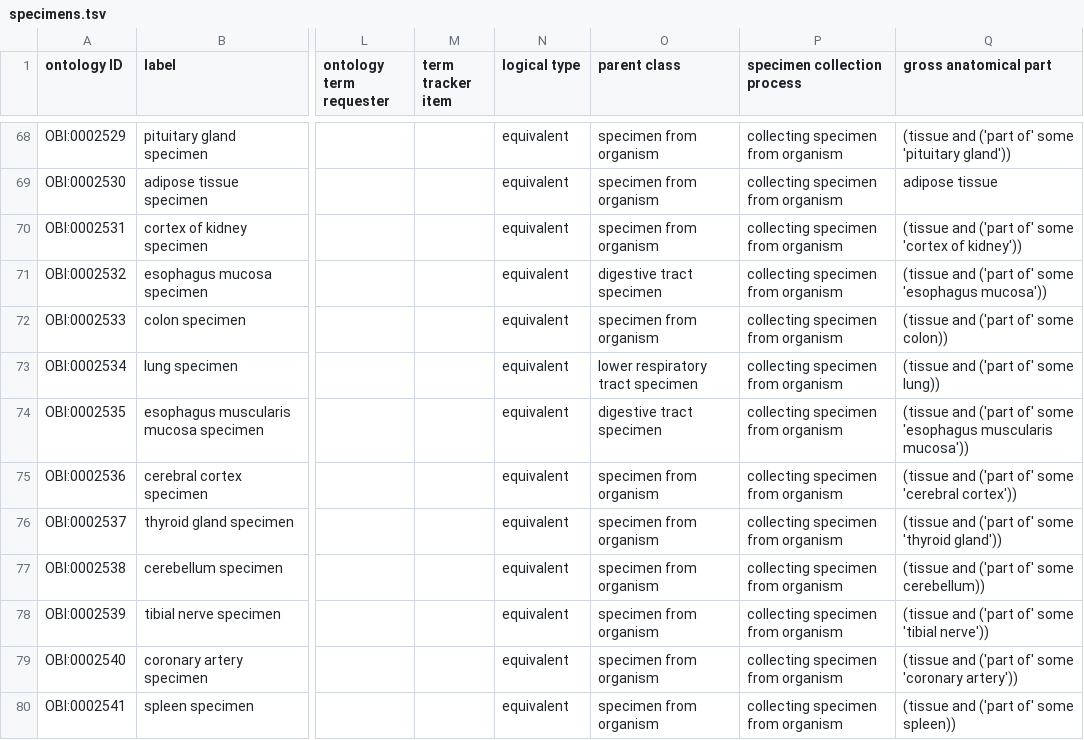
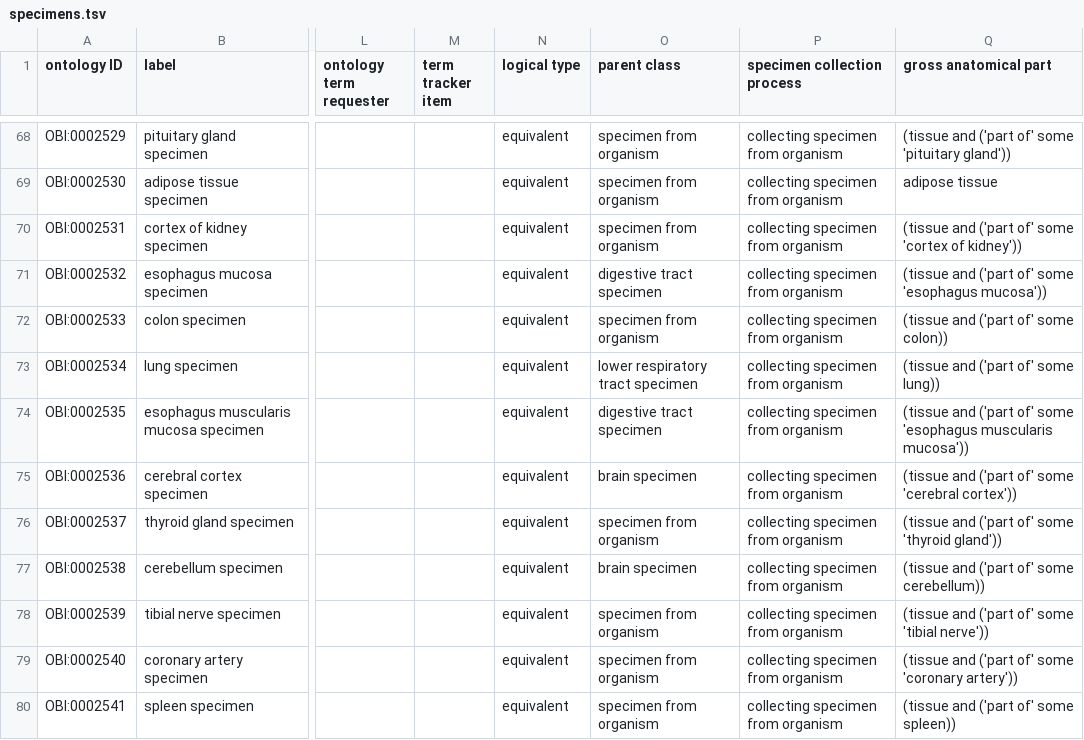
Before and after one commit to obi-ontology/obi, a TSV file: src/ontology/templates/specimens.tsv, drawn as a sheet; only a part is shown, gaps mark what is left out; the diff names each change by its address in the sheet, - before the commit and + after, or states it on an @@ line.

Commit message:
Brain specimen hierarchy

```diff
--- a/src/ontology/templates/specimens.tsv
+++ b/src/ontology/templates/specimens.tsv
-O75 (parent class): specimen from organism
+O75 (parent class): brain specimen
-O77 (parent class): specimen from organism
+O77 (parent class): brain specimen
```
Also changed, not shown: 1 other file.
